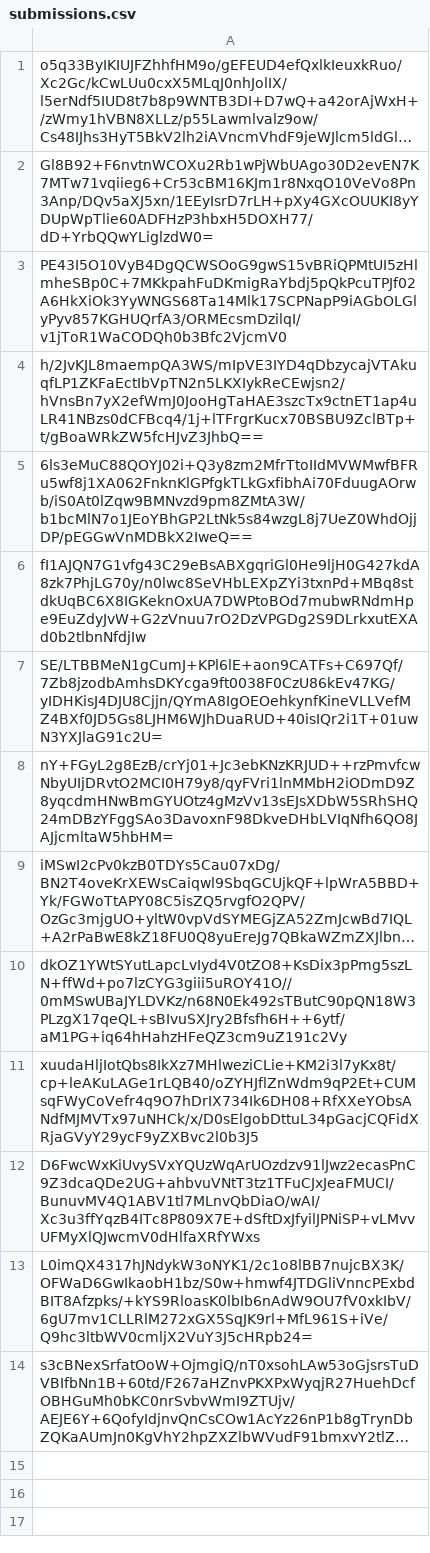
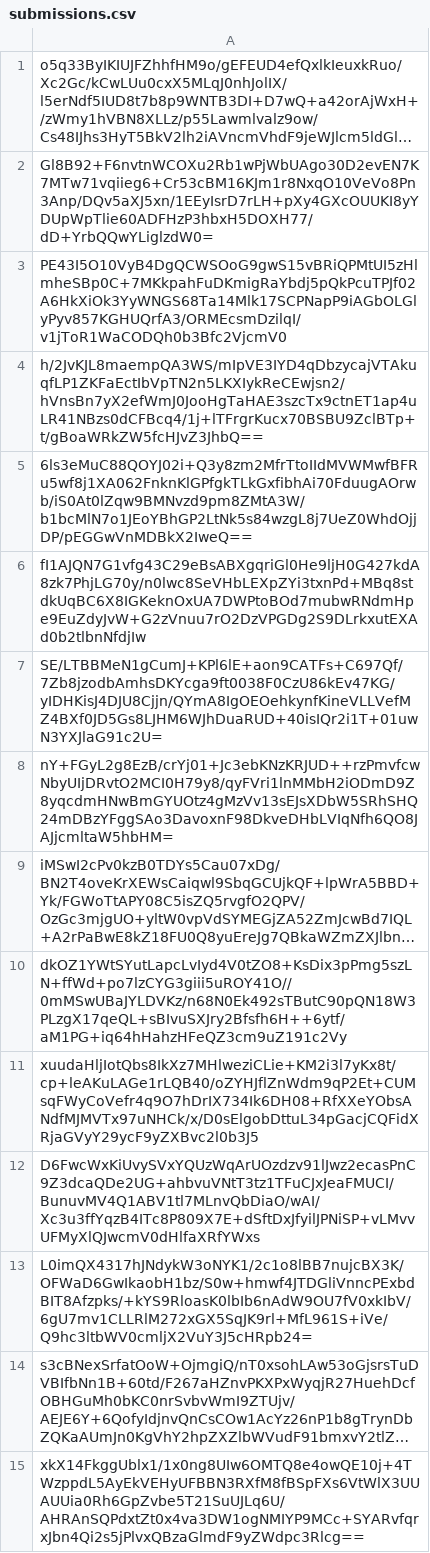
Before and after one commit to pwn2winctf/2017submissions, a CSV file: 6/22d/bdc0cfb1f6601d6b8dfb44f6f2900d17a73787030c52af6ec0bd718cd934/submissions.csv, drawn as a sheet; long unchanged cells end in …; the diff names each change by its address in the sheet, - before the commit and + after, or states it on an @@ line.

Commit message:
Proof: found flag for shift_register

```diff
--- a/6/22d/bdc0cfb1f6601d6b8dfb44f6f2900d17a73787030c52af6ec0bd718cd934/submissions.csv
+++ b/6/22d/bdc0cfb1f6601d6b8dfb44f6f2900d17a73787030c52af6ec0bd718cd934/submissions.csv
+row 15: xkX14FkggUblx1/1x0ng8UIw6OMTQ8e4owQE10j+4TWzppdL5AyEkVEHyUFBBN3RXfM8fBSpFXs6VtWlX3UUAUUia0Rh6GpZvbe5T21SuUJLq6U/AHRAnSQPdxtZt0x4va3DW1ogNMIYP9MCc+SYARvfqrxJbn4Qi2s5jPlvxQBzaGlmdF9yZWdpc3Rlcg==
```
